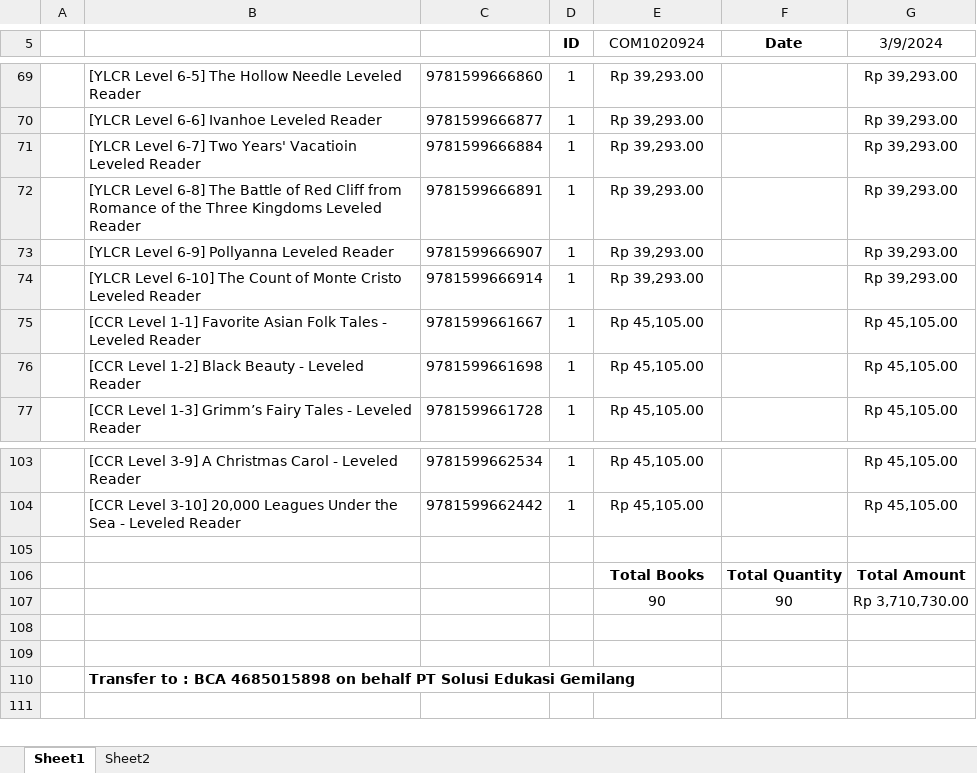
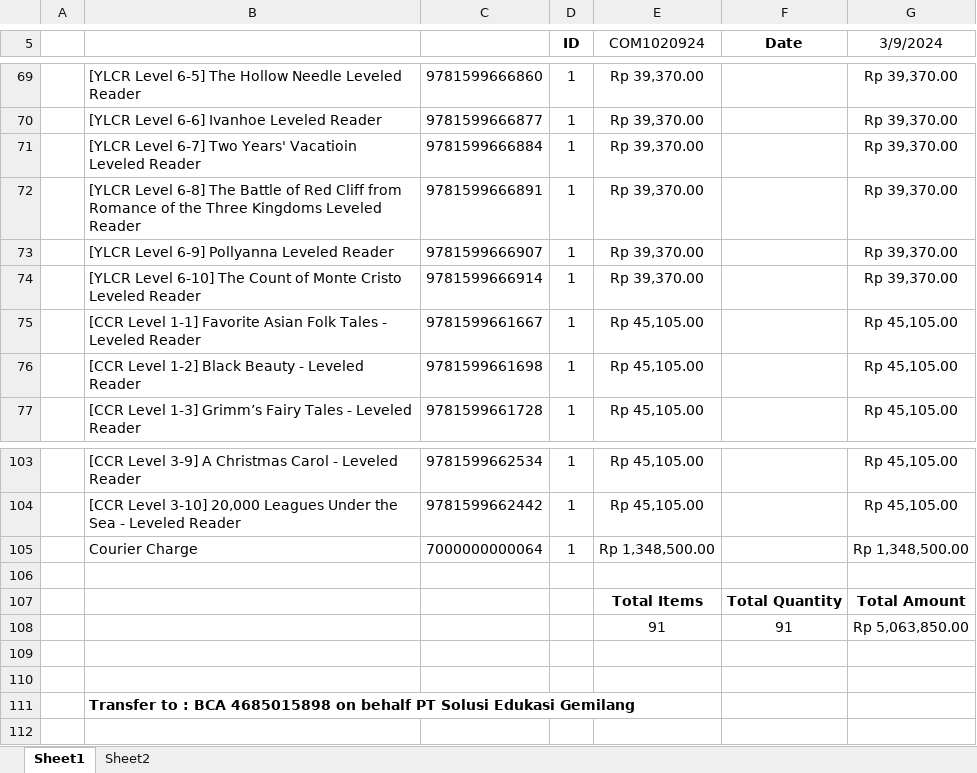
Before and after one commit to lev10sa/docs, an Excel workbook: Invoice/COM1020924.xlsx, sheet Sheet1, drawn as a sheet; only a part is shown, gaps mark what is left out; values as stored, in another font and other column widths than the file's, no borders; charts and pictures not drawn; removed rows and columns are numbered as before the commit, all else as after; the diff covers the shown part only; the diff names each change by its address in the sheet, - before the commit and + after, or states it on an @@ line.

```diff
--- a/Invoice/COM1020924.xlsx (sheet Sheet1)
+++ b/Invoice/COM1020924.xlsx (sheet Sheet1)
-E69:E74 (COM1020924): Rp 39,293.00
+E69:E74 (COM1020924): Rp 39,370.00
-G69:G74 (3/9/2024): Rp 39,293.00
+G69:G74 (3/9/2024): Rp 39,370.00
+row 105:  | Courier Charge | 7000000000064 | 1 | Rp 1,348,500.00 |  | Rp 1,348,500.00
-E107 (COM1020924): Total Books
+E107 (COM1020924): Total Items
-row 107:  |  |  |  | 90 | 90 | Rp 3,710,730.00
+row 108:  |  |  |  | 91 | 91 | Rp 5,063,850.00
```
Also changed, not shown: 108 edited cells elsewhere in this sheet, charts or pictures, Invoice/COM1010924.xlsx, 20 other files.
